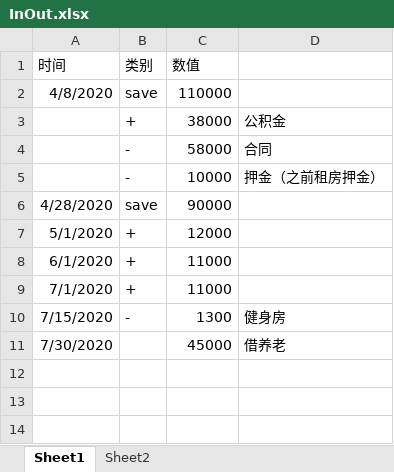
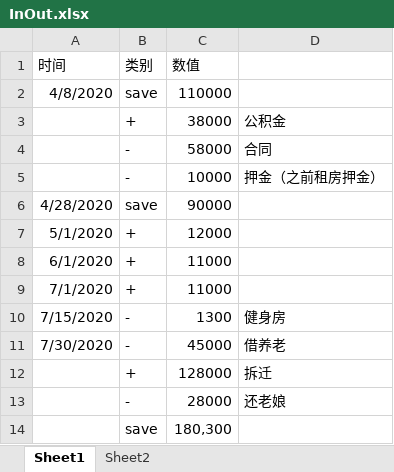
Before and after one commit to a592955699/InOut, an Excel workbook: InOut.xlsx, sheet Sheet1, drawn as a sheet; values as stored, in another font and other column widths than the file's, no borders; the diff names each change by its address in the sheet, - before the commit and + after, or states it on an @@ line.

Commit message:
test

```diff
--- a/InOut.xlsx (sheet Sheet1)
+++ b/InOut.xlsx (sheet Sheet1)
-B11 (类别): (empty)
+B11 (类别): -
+row 12:  | + | 128000 | 拆迁
+row 13:  | - | 28000 | 还老娘
+row 14:  | save | 180,300
```
